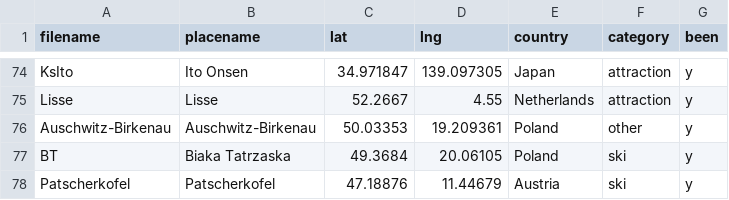
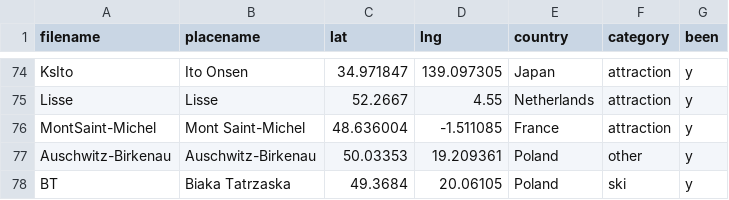
Before and after one commit to ChJL/PopUp-Cities-I-Went, a CSV file: data/default.csv, drawn as a sheet; only a part is shown, gaps mark what is left out; the shorter side is filled out with more unchanged rows.

Commit message:
Add Mont Saint-Michel

```diff
--- a/data/default.csv
+++ b/data/default.csv
@@ -75,2 +75,3 @@ KsIto,Ito Onsen,34.971847,139.097305,Japan,attraction,y
 Lisse,Lisse,52.2667,4.55,Netherlands,attraction,y
+MontSaint-Michel,Mont Saint-Michel,48.636004,-1.511085,France,attraction,y
 Auschwitz-Birkenau,Auschwitz-Birkenau,50.03353,19.209361,Poland,other,y
```
Also changed, not shown: 1 other file.
